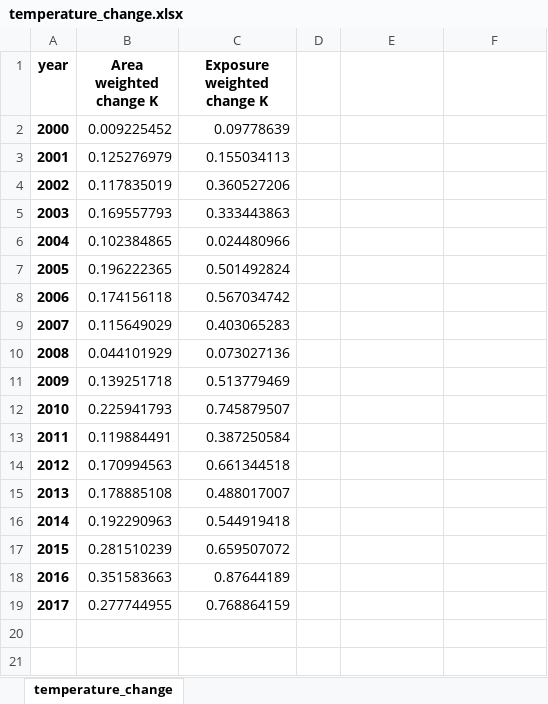
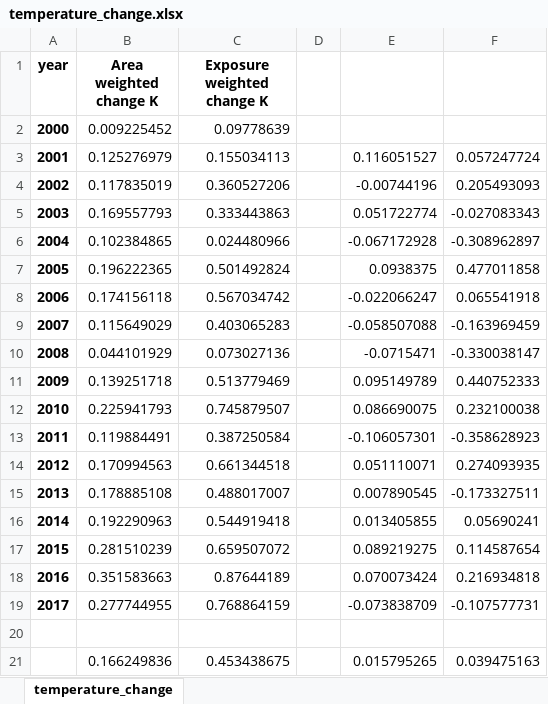
Before and after one commit to mangecoeur/health-climate-exposure, an Excel workbook: results/lancet2018/global/1.1 temperature change/temperature_change.xlsx, sheet temperature_change, drawn as a sheet; values as stored, in another font and other column widths than the file's, no borders; the diff names each change by its address in the sheet, - before the commit and + after, or states it on an @@ line.

Commit message:
near final results

```diff
--- a/results/lancet2018/global/1.1 temperature change/temperature_change.xlsx (sheet temperature_change)
+++ b/results/lancet2018/global/1.1 temperature change/temperature_change.xlsx (sheet temperature_change)
-E3: (empty)
+E3: 0.116051527
-F3: (empty)
+F3: 0.057247724
-E4: (empty)
+E4: -0.00744196
-F4: (empty)
+F4: 0.205493093
-E5: (empty)
+E5: 0.051722774
-F5: (empty)
+F5: -0.027083343
-E6: (empty)
+E6: -0.067172928
-F6: (empty)
+F6: -0.308962897
-E7: (empty)
+E7: 0.0938375
-F7: (empty)
+F7: 0.477011858
-E8: (empty)
+E8: -0.022066247
-F8: (empty)
+F8: 0.065541918
-E9: (empty)
+E9: -0.058507088
-F9: (empty)
+F9: -0.163969459
-E10: (empty)
+E10: -0.0715471
-F10: (empty)
+F10: -0.330038147
-E11: (empty)
+E11: 0.095149789
-F11: (empty)
+F11: 0.440752333
-E12: (empty)
+E12: 0.086690075
-F12: (empty)
+F12: 0.232100038
-E13: (empty)
+E13: -0.106057301
-F13: (empty)
+F13: -0.358628923
-E14: (empty)
+E14: 0.051110071
-F14: (empty)
+F14: 0.274093935
-E15: (empty)
+E15: 0.007890545
-F15: (empty)
+F15: -0.173327511
-E16: (empty)
+E16: 0.013405855
-F16: (empty)
+F16: 0.05690241
-E17: (empty)
+E17: 0.089219275
-F17: (empty)
+F17: 0.114587654
-E18: (empty)
+E18: 0.070073424
-F18: (empty)
+F18: 0.216934818
-E19: (empty)
+E19: -0.073838709
-F19: (empty)
+F19: -0.107577731
+row 20: (empty)
+row 21:  | 0.166249836 | 0.453438675 |  | 0.015795265 | 0.039475163
```
Also changed, not shown: 46 other files.
